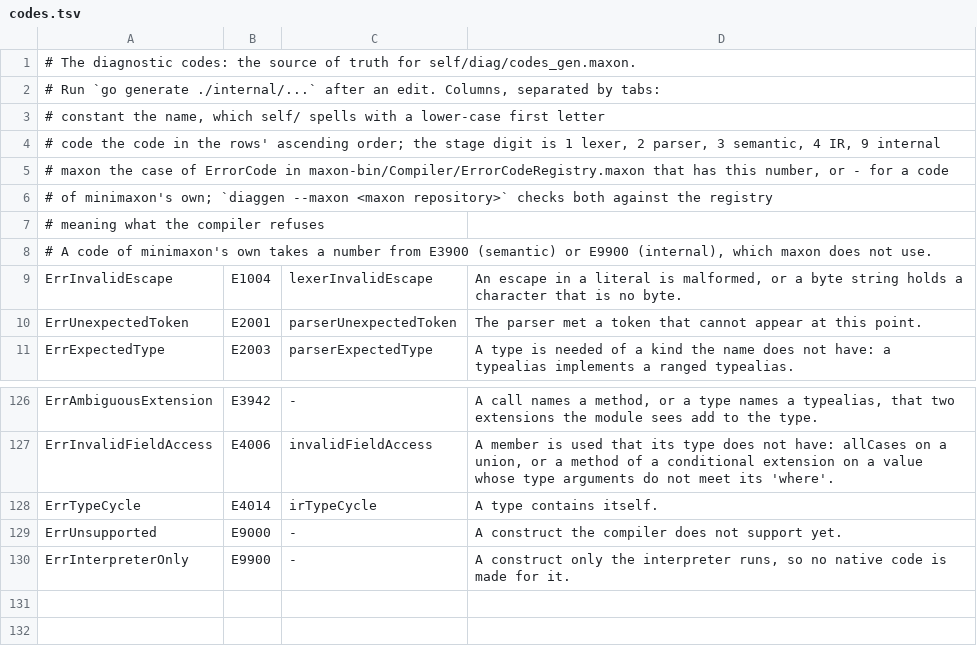
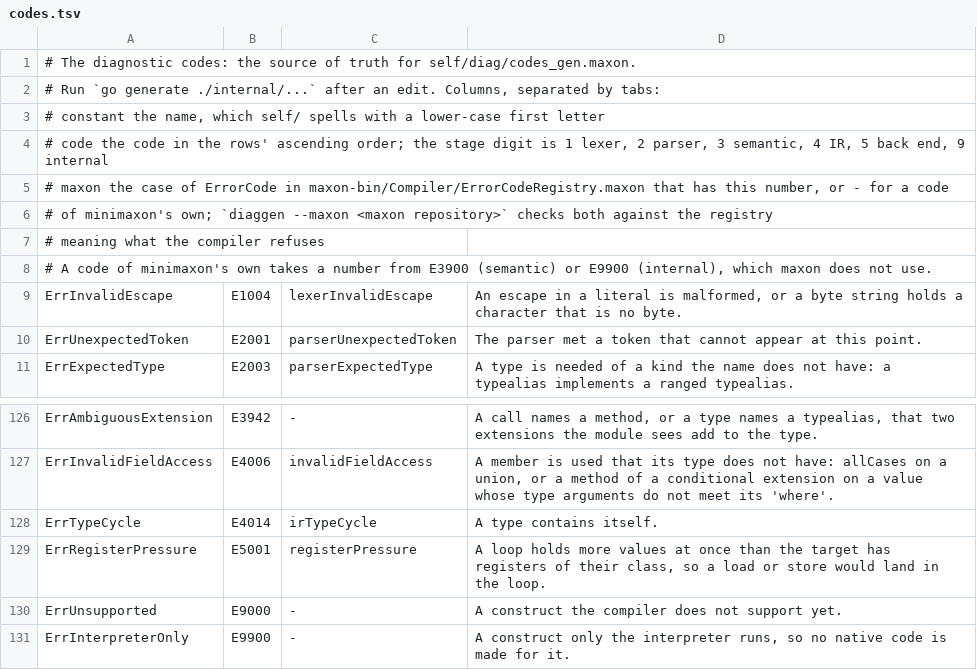
Before and after one commit to maxon-lang/maxon-rewrite-bootstrap, a TSV file: self/diag/codes.tsv, drawn as a sheet; only a part is shown, gaps mark what is left out.

```diff
--- a/self/diag/codes.tsv
+++ b/self/diag/codes.tsv
@@ -3,3 +3,3 @@
 #   constant   the name, which self/ spells with a lower-case first letter
-#   code       the code in the rows' ascending order; the stage digit is 1 lexer, 2 parser, 3 semantic, 4 IR, 9 internal
+#   code       the code in the rows' ascending order; the stage digit is 1 lexer, 2 parser, 3 semantic, 4 IR, 5 back end, 9 internal
 #   maxon      the case of ErrorCode in maxon-bin/Compiler/ErrorCodeRegistry.maxon that has this number, or - for a code
@@ -128,2 +128,3 @@ ErrInvalidFieldAccess	E4006	invalidFieldAccess	A member is used that its type do
 ErrTypeCycle	E4014	irTypeCycle	A type contains itself.
+ErrRegisterPressure	E5001	registerPressure	A loop holds more values at once than the target has registers of their class, so a load or store would land in the loop.
 ErrUnsupported	E9000	-	A construct the compiler does not support yet.
```
Also changed, not shown: self/diag/messages.tsv, 16 other files.
